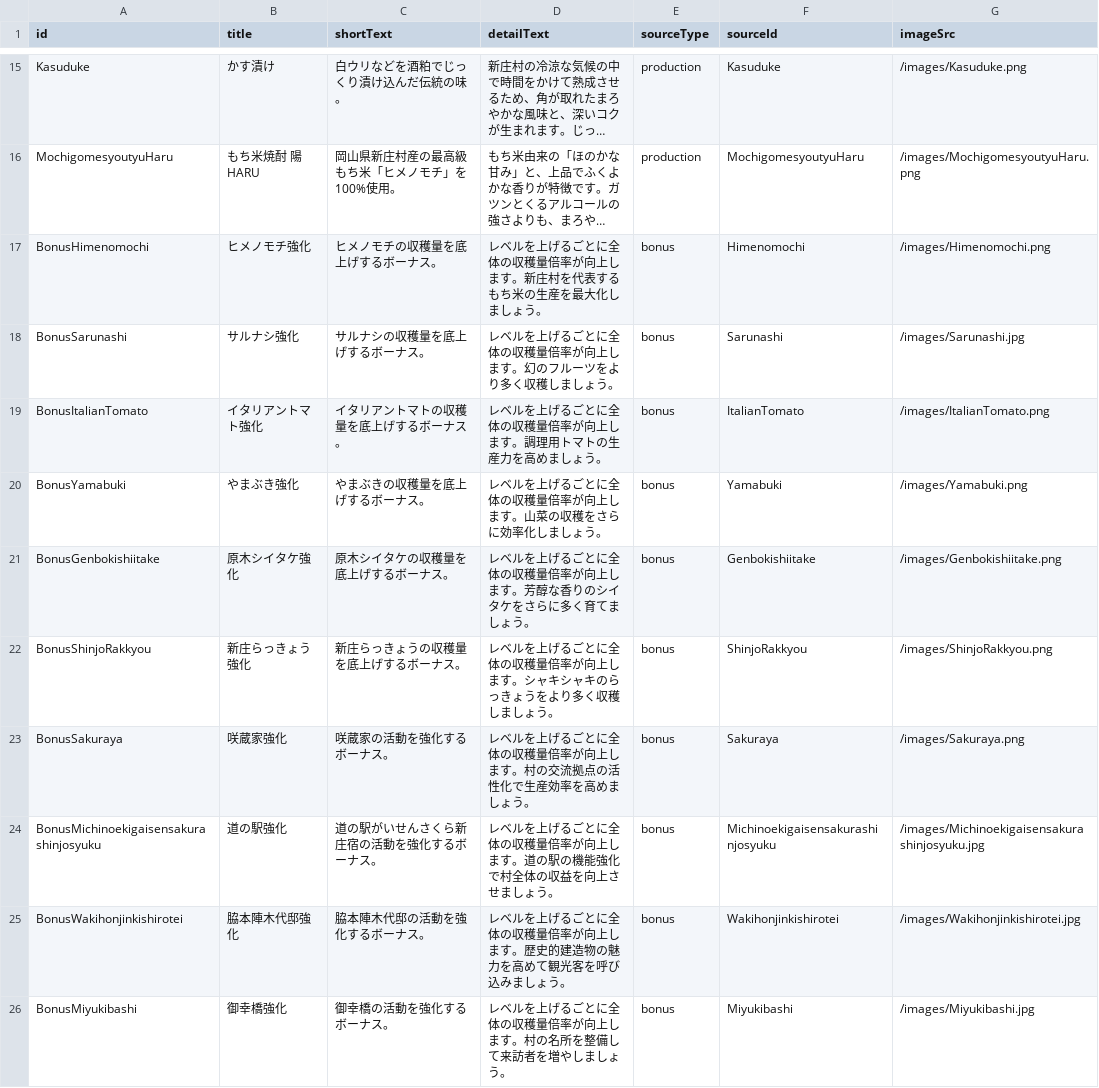
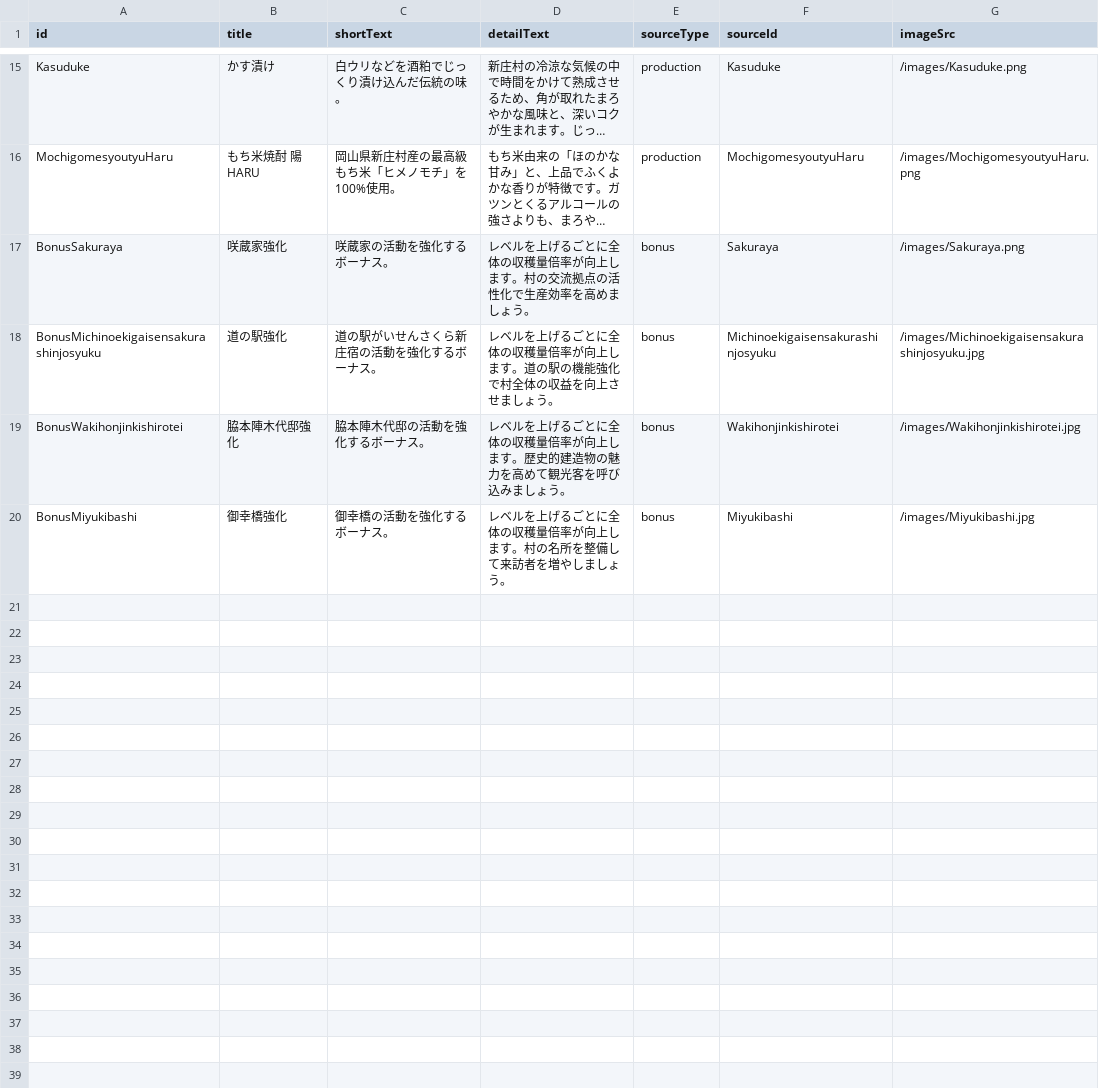
Before and after one commit to ws-vill-shinjo/training-camp-2026-b, a CSV file: frontend/master/data/encyclopediaMaster.csv, drawn as a sheet; only a part is shown, gaps mark what is left out; long unchanged cells end in …; the diff covers the shown part only; the diff names each change by its address in the sheet, - before the commit and + after, or states it on an @@ line.

Commit message:
remove bonus

```diff
--- a/frontend/master/data/encyclopediaMaster.csv
+++ b/frontend/master/data/encyclopediaMaster.csv
-row 17: BonusHimenomochi | ヒメノモチ強化 | ヒメノモチの収穫量を底上げするボーナス。 | レベルを上げるごとに全体の収穫量倍率が向上します。新庄村を代表するもち米の生産を最大化しましょう。 | bonus | Himenomochi | /images/Himenomochi.png
-row 18: BonusSarunashi | サルナシ強化 | サルナシの収穫量を底上げするボーナス。 | レベルを上げるごとに全体の収穫量倍率が向上します。幻のフルーツをより多く収穫しましょう。 | bonus | Sarunashi | /images/Sarunashi.jpg
-row 19: BonusItalianTomato | イタリアントマト強化 | イタリアントマトの収穫量を底上げするボーナス。 | レベルを上げるごとに全体の収穫量倍率が向上します。調理用トマトの生産力を高めましょう。 | bonus | ItalianTomato | /images/ItalianTomato.png
-row 20: BonusYamabuki | やまぶき強化 | やまぶきの収穫量を底上げするボーナス。 | レベルを上げるごとに全体の収穫量倍率が向上します。山菜の収穫をさらに効率化しましょう。 | bonus | Yamabuki | /images/Yamabuki.png
-row 21: BonusGenbokishiitake | 原木シイタケ強化 | 原木シイタケの収穫量を底上げするボーナス。 | レベルを上げるごとに全体の収穫量倍率が向上します。芳醇な香りのシイタケをさらに多く育てましょう。 | bonus | Genbokishiitake | /images/Genbokishiitake.png
-row 22: BonusShinjoRakkyou | 新庄らっきょう強化 | 新庄らっきょうの収穫量を底上げするボーナス。 | レベルを上げるごとに全体の収穫量倍率が向上します。シャキシャキのらっきょうをより多く収穫しましょう。 | bonus | ShinjoRakkyou | /images/ShinjoRakkyou.png
```
Also changed, not shown: 10 removed rows elsewhere in this file, frontend/master/data/bonusMaster.csv, 1 other file.
